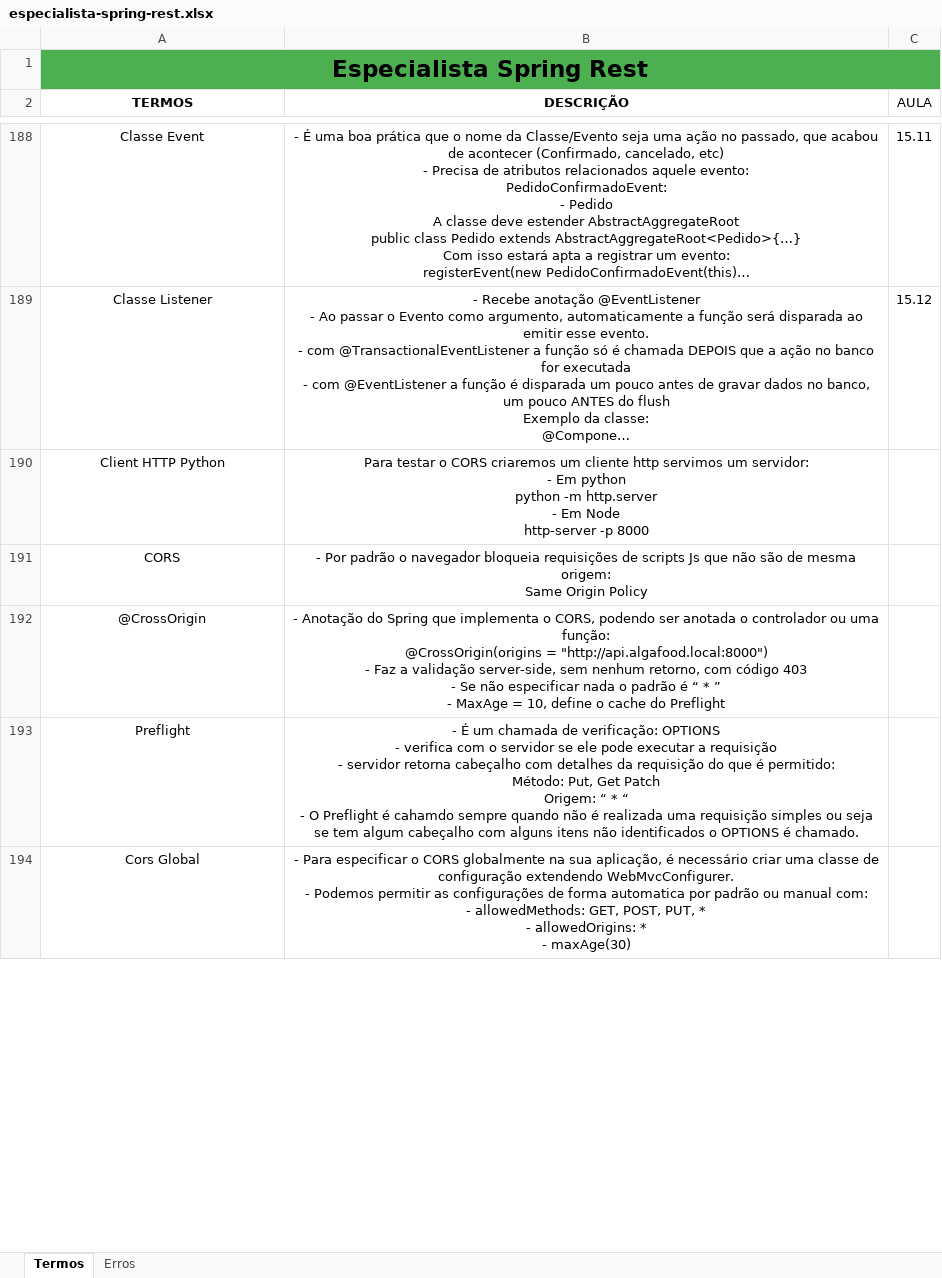
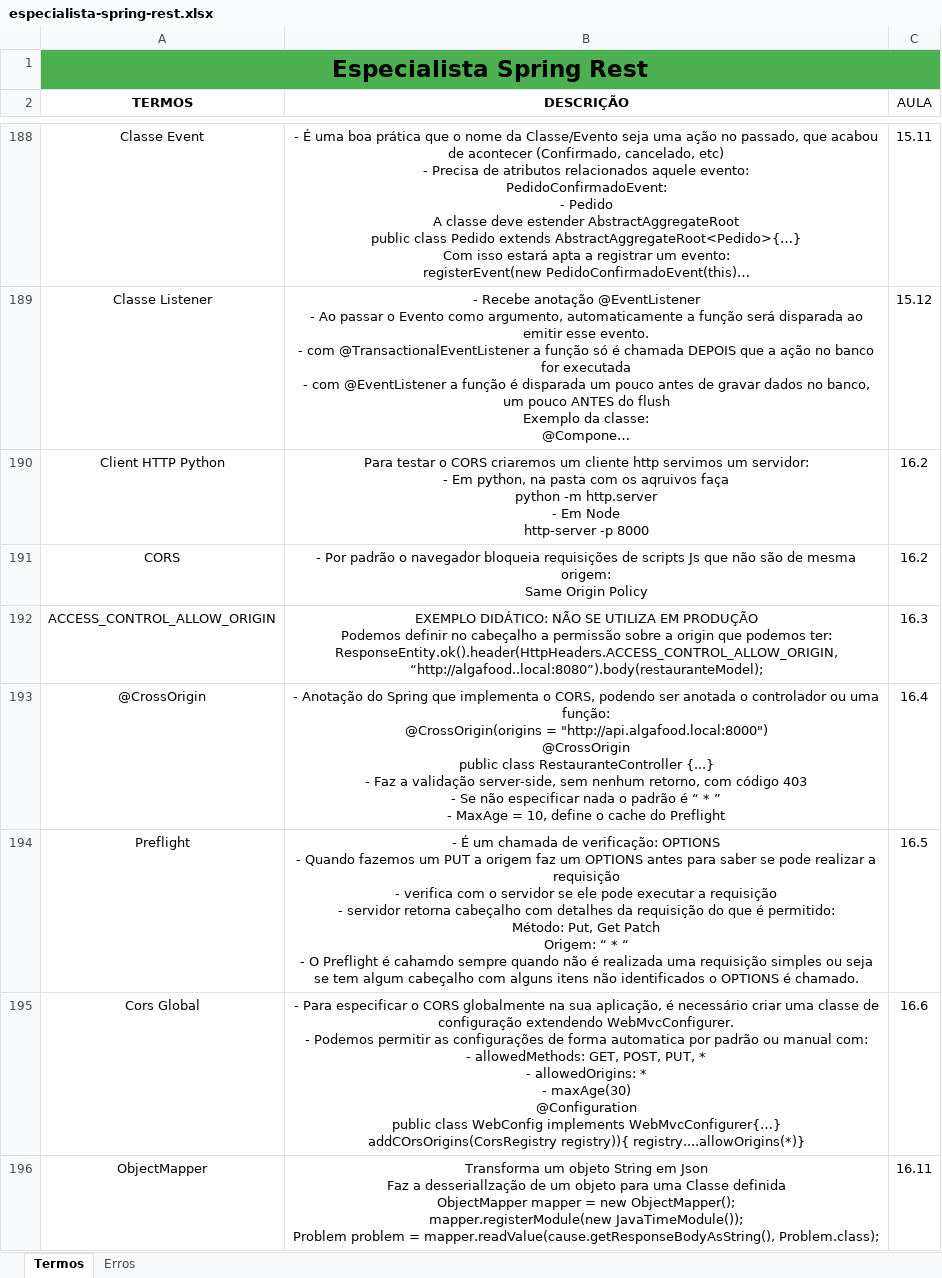
Before and after one commit to joseppamancio/algafood-api, an Excel workbook: src/main/resources/docs/especialista-spring-rest.xlsx, sheet Termos, drawn as a sheet; only a part is shown, gaps mark what is left out; long unchanged cells end in …; values as stored, in another font and other column widths than the file's, no borders; addresses are those after the commit; ↵ is a line break in a cell; the diff covers the shown part only; the diff names each change by its address in the sheet, - before the commit and + after, or states it on an @@ line.

Commit message:
docs: update documentation.

```diff
--- a/src/main/resources/docs/especialista-spring-rest.xlsx (sheet Termos)
+++ b/src/main/resources/docs/especialista-spring-rest.xlsx (sheet Termos)
-B190 (DESCRIÇÃO): …- Em python ↵ python -m…
+B190 (DESCRIÇÃO): …- Em python, na pasta com os aqruivos faça ↵ python -m…
-C190:C191 (AULA): (empty)
+C190:C191 (AULA): 16.2
+row 192: ACCESS_CONTROL_ALLOW_ORIGIN | EXEMPLO DIDÁTICO: NÃO SE UTILIZA EM PRODUÇÃO ↵ Podemos definir no cabeçalho a permissão sobre a origin que podemos ter: ↵ ResponseEntity.ok().header(HttpHeaders.ACCESS_CONTROL_ALLOW_ORIGIN, “http://algafood..local:8080”).body(restauranteModel); | 16.3
-B193 (DESCRIÇÃO): …= "http://api.algafood.local:8000") ↵ - Faz…
+B193 (DESCRIÇÃO): …= "http://api.algafood.local:8000") ↵ @CrossOrigin ↵ public class RestauranteController {...} ↵ - Faz…
-C193 (AULA): (empty)
+C193 (AULA): 16.4
-B194 (DESCRIÇÃO): …OPTIONS ↵ - verifica com…
+B194 (DESCRIÇÃO): …OPTIONS ↵ - Quando fazemos um PUT a origem faz um OPTIONS antes para saber se pode realizar a requisição ↵ - verifica com…
-C194 (AULA): (empty)
+C194 (AULA): 16.5
-B195 (DESCRIÇÃO): …- maxAge(30)
+B195 (DESCRIÇÃO): …- maxAge(30) ↵ @Configuration ↵ public class WebConfig implements WebMvcConfigurer{…} ↵ addCOrsOrigins(CorsRegistry registry)){ registry....allowOrigins(*)}
-C195 (AULA): (empty)
+C195 (AULA): 16.6
+row 196: ObjectMapper | Transforma um objeto String em Json ↵ Faz a desseriallzação de um objeto para uma Classe definida ↵ ObjectMapper mapper = new ObjectMapper(); ↵ mapper.registerModule(new JavaTimeModule()); ↵ Problem problem = mapper.readValue(cause.getResponseBodyAsString(), Problem.class); | 16.11
```
Also changed, not shown: 5 added rows, 7 removed rows and 46 edited cells elsewhere in this sheet.
